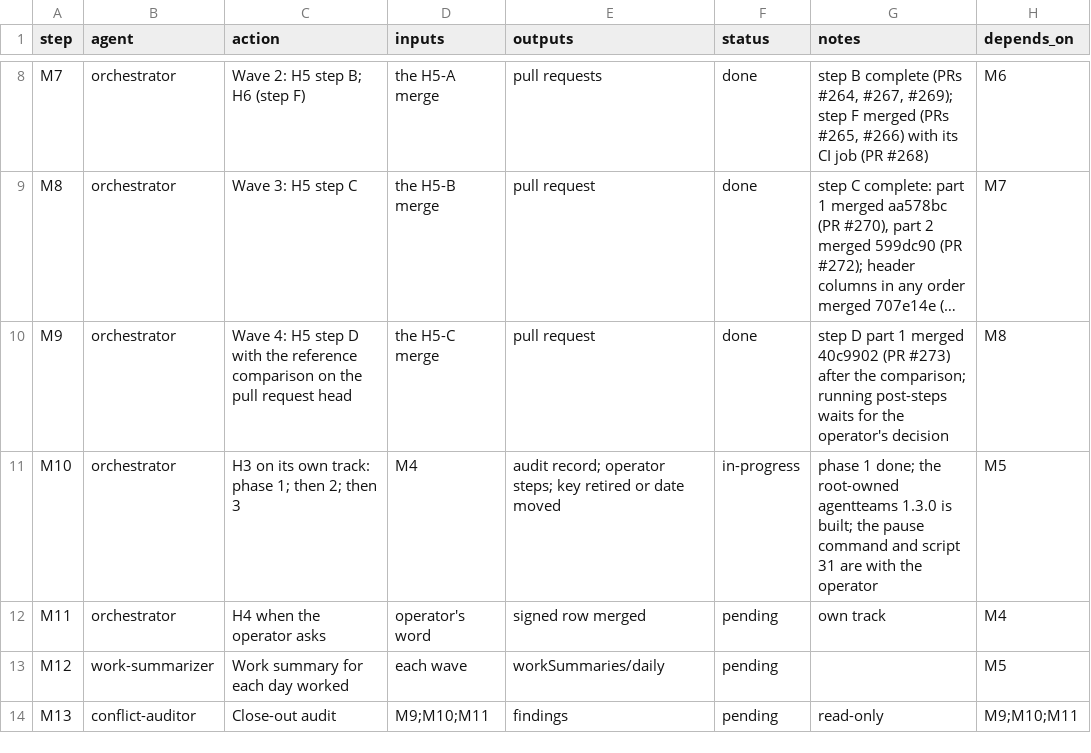
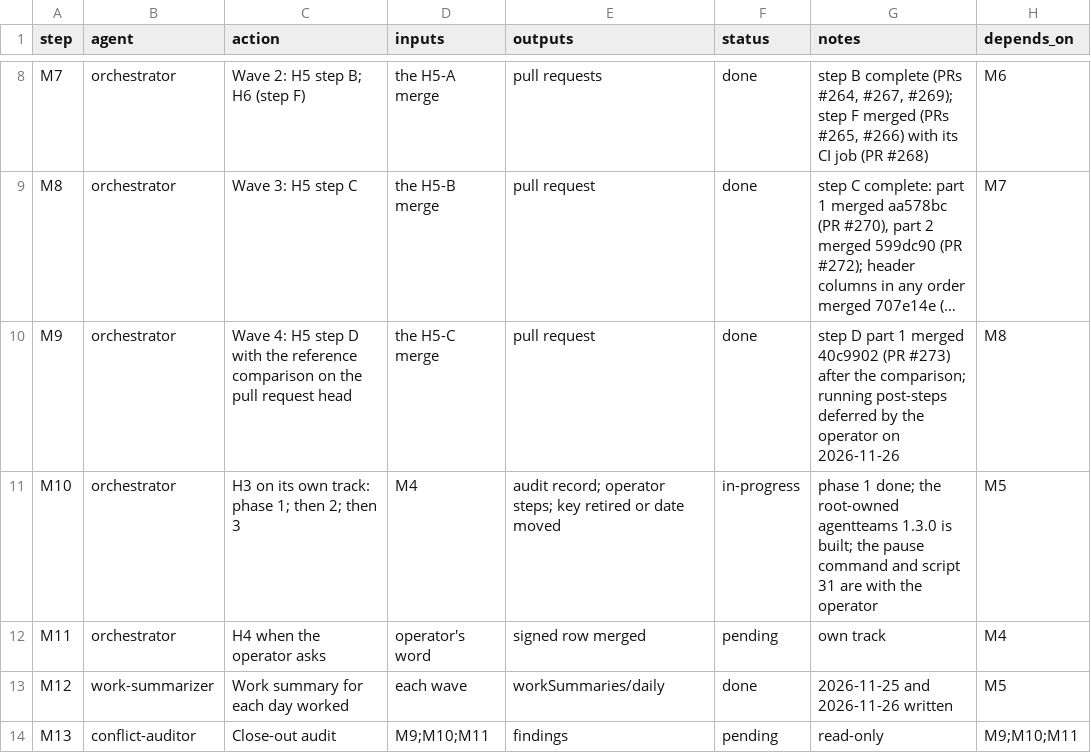
Before and after one commit to jlcatonjr/researchteam, a CSV file: references/plans/post-1.3.0-high-items.metaplan.steps.csv, drawn as a sheet; only a part is shown, gaps mark what is left out; long unchanged cells end in …; the diff names each change by its address in the sheet, - before the commit and + after, or states it on an @@ line.

```diff
--- a/references/plans/post-1.3.0-high-items.metaplan.steps.csv
+++ b/references/plans/post-1.3.0-high-items.metaplan.steps.csv
-G10 (notes): …running post-steps waits for the operator's decision
+G10 (notes): …running post-steps deferred by the operator on 2026-11-26
-F13 (status): pending
+F13 (status): done
-G13 (notes): (empty)
+G13 (notes): 2026-11-25 and 2026-11-26 written
```
Also changed, not shown: 1 other file.
